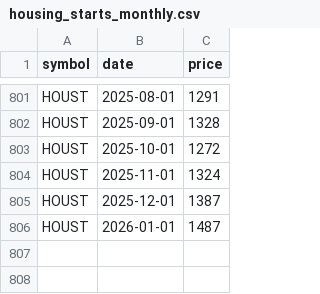
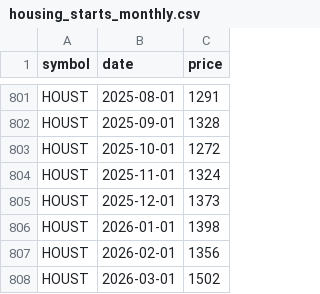
Before and after one commit to nstarring/MacroML_ECNS560, a CSV file: data/raw/housing_starts_monthly.csv, drawn as a sheet; only a part is shown, gaps mark what is left out.

```diff
--- a/data/raw/housing_starts_monthly.csv
+++ b/data/raw/housing_starts_monthly.csv
@@ -804,3 +804,5 @@ HOUST,2025-10-01,1272
 HOUST,2025-11-01,1324
-HOUST,2025-12-01,1387
-HOUST,2026-01-01,1487
+HOUST,2025-12-01,1373
+HOUST,2026-01-01,1398
+HOUST,2026-02-01,1356
+HOUST,2026-03-01,1502
```
Also changed, not shown: data/clean/cleaned_untransformed_data.csv, data/clean/transformed_cleaned_data.csv, 18 other files.
